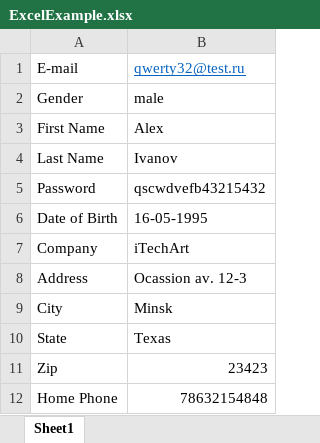
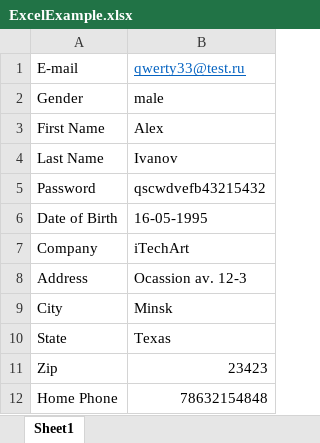
Before and after one commit to pickslayer17/WomenStoreTesting, an Excel workbook: src/main/resources/ExcelExample.xlsx, sheet Sheet1, drawn as a sheet; values as stored, in another font and other column widths than the file's, no borders; the diff names each change by its address in the sheet, - before the commit and + after, or states it on an @@ line.

Commit message:
new user

```diff
--- a/src/main/resources/ExcelExample.xlsx (sheet Sheet1)
+++ b/src/main/resources/ExcelExample.xlsx (sheet Sheet1)
-B1: qwerty32@test.ru
+B1: qwerty33@test.ru
```
